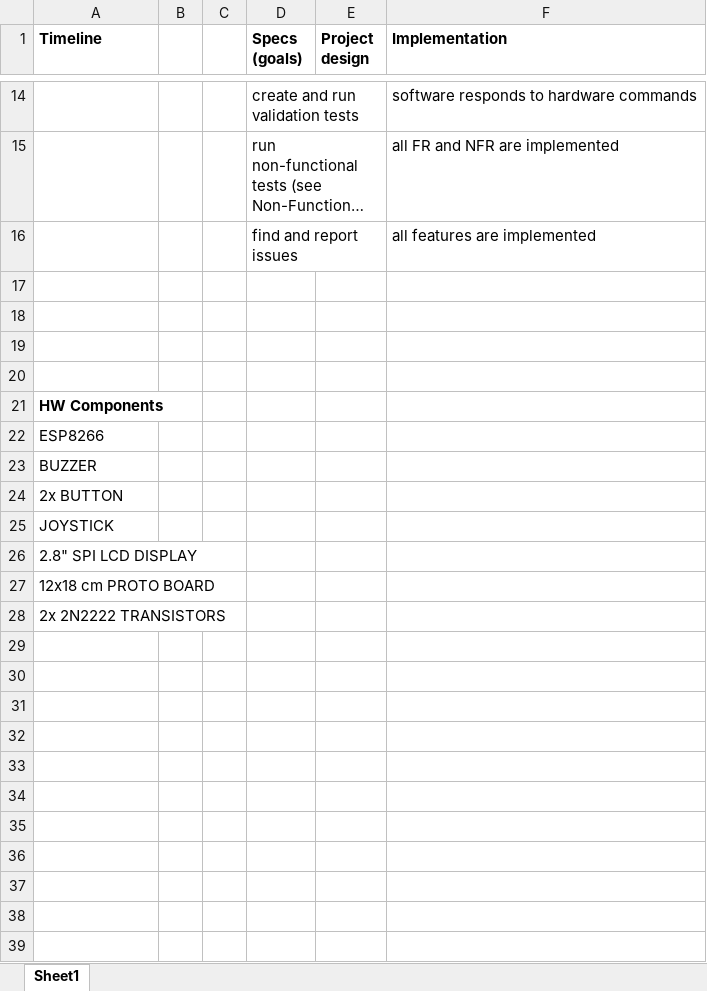
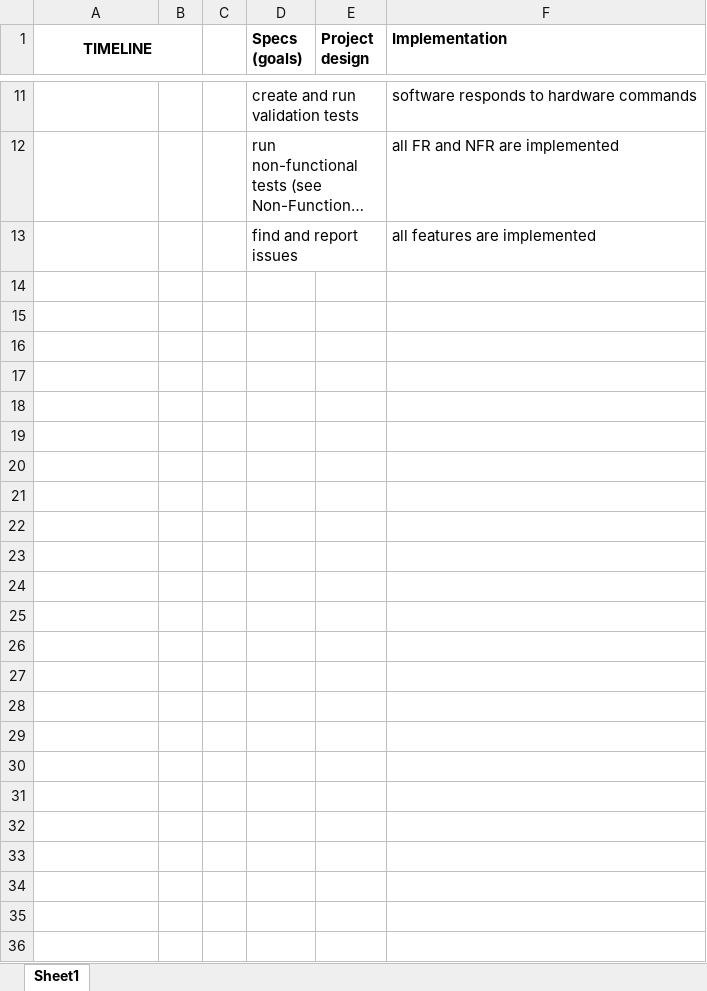
Before and after one commit to alexionita95/GameBoyProject, an Excel workbook: Docs/Process_Document.xlsx, sheet Sheet1, drawn as a sheet; only a part is shown, gaps mark what is left out; long unchanged cells end in …; values as stored, in another font and other column widths than the file's, no borders; table styles not drawn; addresses are those after the commit; the diff covers the shown part only; the diff names each change by its address in the sheet, - before the commit and + after, or states it on an @@ line.

```diff
--- a/Docs/Process_Document.xlsx (sheet Sheet1)
+++ b/Docs/Process_Document.xlsx (sheet Sheet1)
-A1: Timeline
+A1: TIMELINE
-A1 alignment: left
+A1 alignment: center
+A1:B1 merged
-A18 (TIMELINE): HW Components
+A18 (TIMELINE): (empty)
-A19 (TIMELINE): ESP8266
+A19 (TIMELINE): (empty)
-A20 (TIMELINE): BUZZER
+A20 (TIMELINE): (empty)
-A21 (TIMELINE): 2x BUTTON
+A21 (TIMELINE): (empty)
-A22 (TIMELINE): JOYSTICK
+A22 (TIMELINE): (empty)
-A23 (TIMELINE): 2.8" SPI LCD DISPLAY
+A23 (TIMELINE): (empty)
-A24 (TIMELINE): 12x18 cm PROTO BOARD
+A24 (TIMELINE): (empty)
-A25 (TIMELINE): 2x 2N2222 TRANSISTORS
+A25 (TIMELINE): (empty)
+row 26: (empty)
+row 27: (empty)
+row 28: (empty)
+row 29: (empty)
+row 30: (empty)
+row 31: (empty)
+row 32: (empty)
+row 33: (empty)
+row 34: (empty)
+row 35: (empty)
+row 36: (empty)
```
Also changed, not shown: 37 added rows, 4 removed rows and 23 edited cells elsewhere in this sheet, Docs/Requirements.xlsx, 53 other files.
